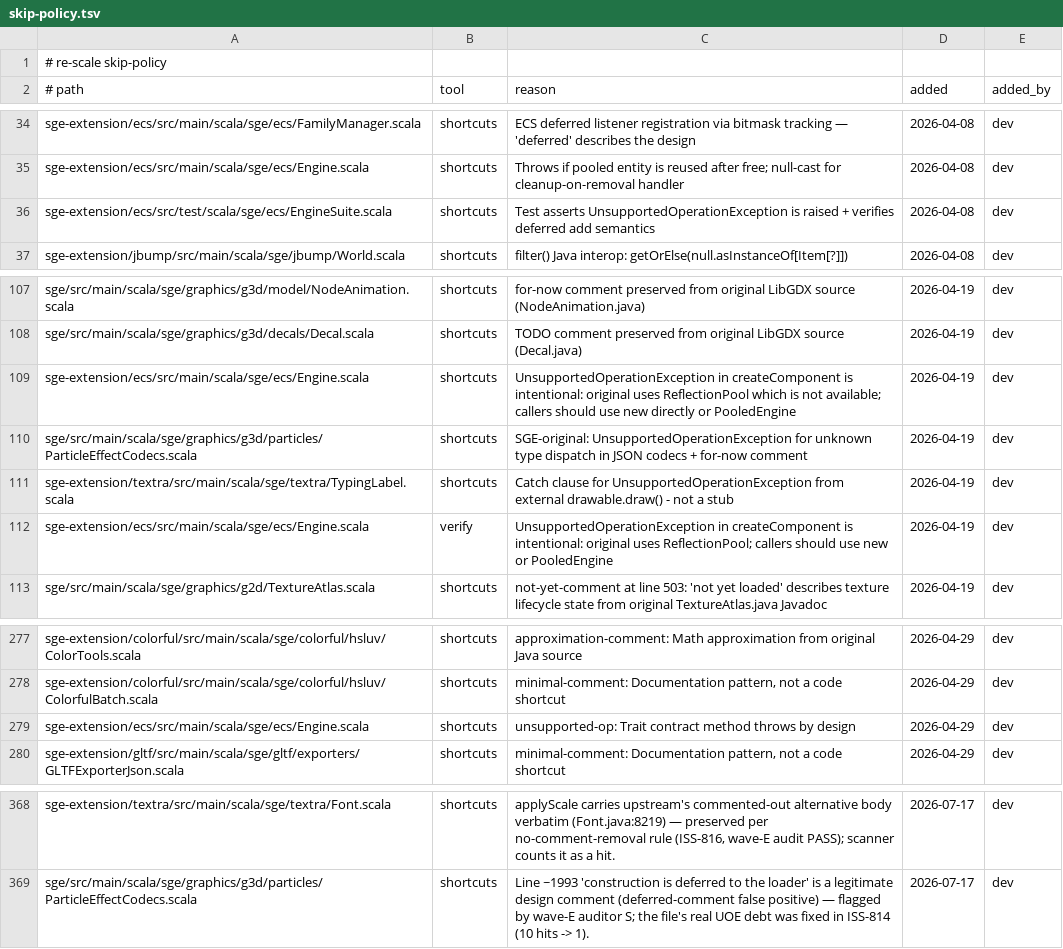
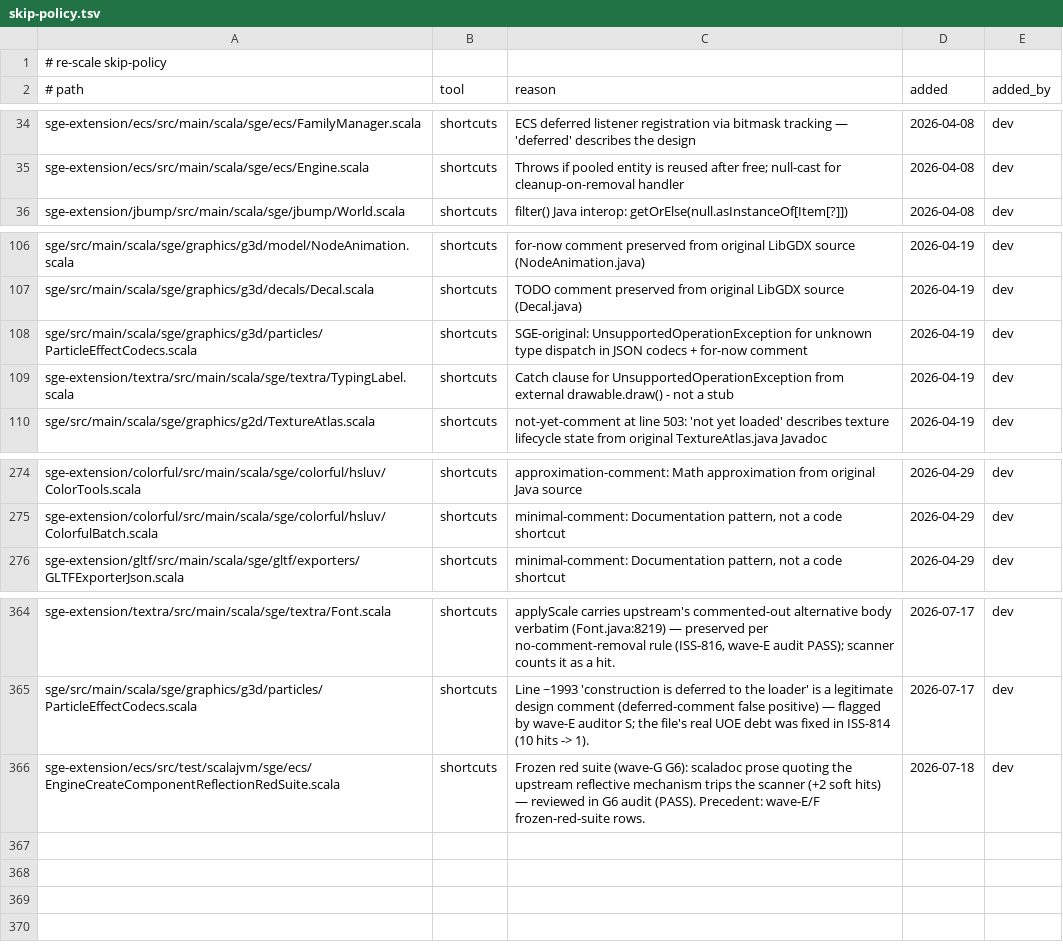
Before and after one commit to kubuszok/sge, a TSV file: .rescale/data/skip-policy.tsv, drawn as a sheet; only a part is shown, gaps mark what is left out; removed rows and columns are numbered as before the commit, all else as after; the diff names each change by its address in the sheet, - before the commit and + after, or states it on an @@ line.

Commit message:
train: wave-G assembly — 4 covenant re-stamps (Engine +registerComponentFactory/componentFactories loc 251, PooledEngine -2 lifted methods loc 152, ObjLoader 522, ColorfulBatch 26), 4 stale ecs skip-policy rows removed (UOE-createComponent design superseded), G6 red-suite prose skip-policy row, ISS-850..855 filed from wave findings (incl. ISS-855 MAJOR: OBB not game-triggerable — ISS-728/G1 parked on user gate: exception_swallows_main 37->38 faithful-catch raise)

```diff
--- a/.rescale/data/skip-policy.tsv
+++ b/.rescale/data/skip-policy.tsv
-row 36: sge-extension/ecs/src/test/scala/sge/ecs/EngineSuite.scala | shortcuts | Test asserts UnsupportedOperationException is raised + verifies deferred add semantics | 2026-04-08 | dev
-row 109: sge-extension/ecs/src/main/scala/sge/ecs/Engine.scala | shortcuts | UnsupportedOperationException in createComponent is intentional: original uses ReflectionPool which is not available; callers should use new directly or PooledEngine | 2026-04-19 | dev
-row 112: sge-extension/ecs/src/main/scala/sge/ecs/Engine.scala | verify | UnsupportedOperationException in createComponent is intentional: original uses ReflectionPool; callers should use new or PooledEngine | 2026-04-19 | dev
-row 279: sge-extension/ecs/src/main/scala/sge/ecs/Engine.scala | shortcuts | unsupported-op: Trait contract method throws by design | 2026-04-29 | dev
+row 366: sge-extension/ecs/src/test/scalajvm/sge/ecs/EngineCreateComponentReflectionRedSuite.scala | shortcuts | Frozen red suite (wave-G G6): scaladoc prose quoting the upstream reflective mechanism trips the scanner (+2 soft hits) — reviewed in G6 audit (PASS). Precedent: wave-E/F frozen-red-suite rows. | 2026-07-18 | dev
```
Also changed, not shown: .rescale/data/issues.tsv, 4 other files.
